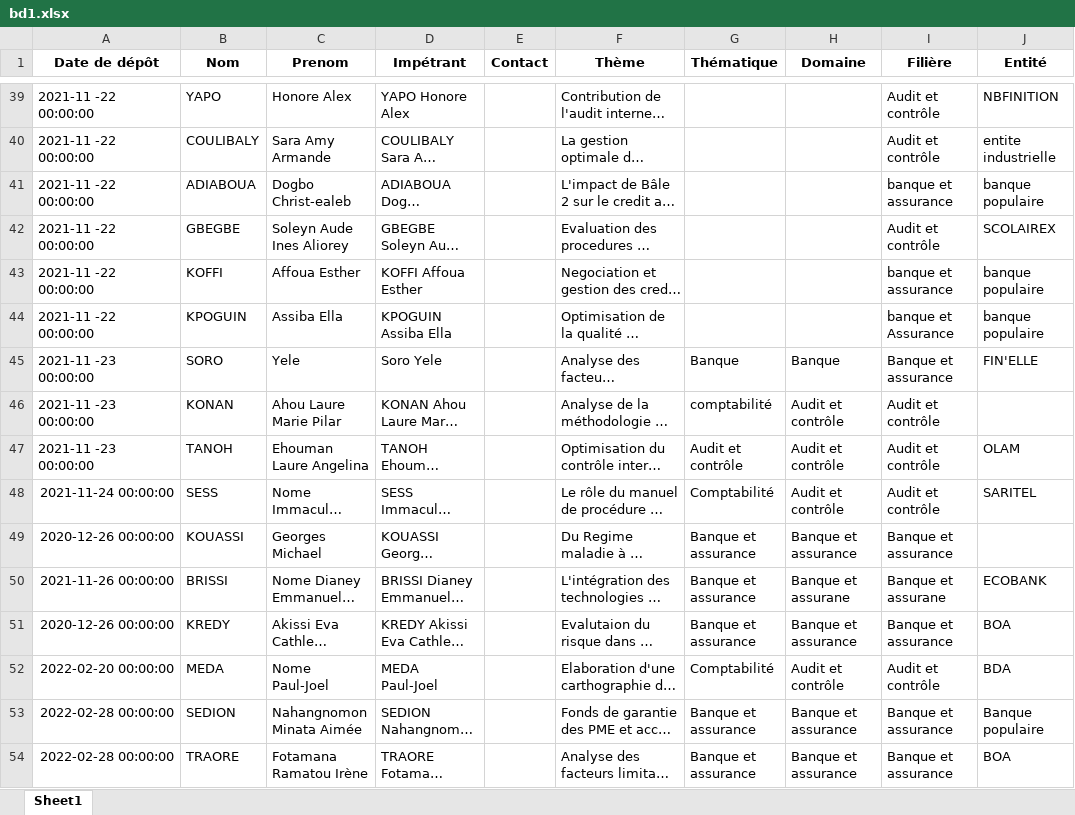
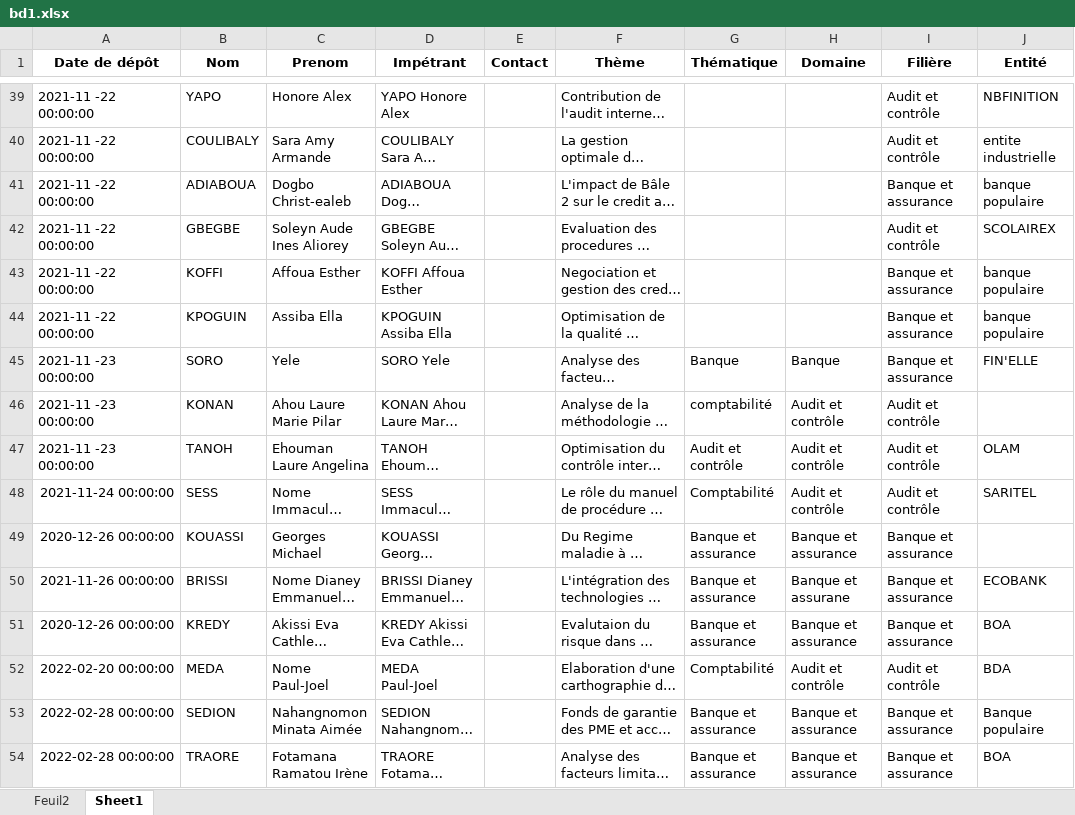
Before and after one commit to Migthyvan/Pere_kpoda, an Excel workbook: bd1.xlsx, sheet Sheet1, drawn as a sheet; only a part is shown, gaps mark what is left out; long unchanged cells end in …; values as stored, in another font and other column widths than the file's, no borders; the diff covers the shown part only; the diff names each change by its address in the sheet, - before the commit and + after, or states it on an @@ line.

```diff
--- a/bd1.xlsx (sheet Sheet1)
+++ b/bd1.xlsx (sheet Sheet1)
+sheet tab: Feuil2
-I41 (Filière): banque et assurance
+I41 (Filière): Banque et assurance
-I43 (Filière): banque et assurance
+I43 (Filière): Banque et assurance
-I44 (Filière): banque et Assurance
+I44 (Filière): Banque et assurance
-D45 (Impétrant): Soro Yele
+D45 (Impétrant): SORO Yele
-I50 (Filière): Banque et assurane
+I50 (Filière): Banque et assurance
```
Also changed, not shown: 62 edited cells elsewhere in this sheet, charts or pictures, filière.xlsx, 1 other file.
